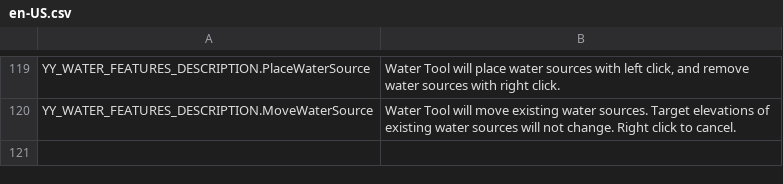
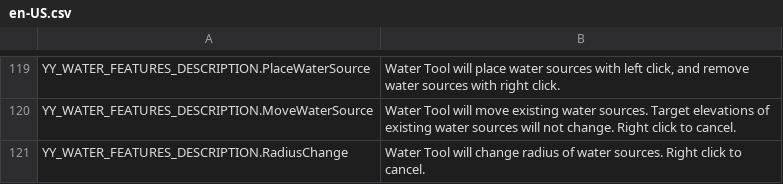
Before and after one commit to yenyang/Water_Features, a CSV file: Water_Features/l10n/en-US.csv, drawn as a sheet; only a part is shown, gaps mark what is left out.

Commit message:
fixed localization issues fixed not resetting properly after changing radius

```diff
--- a/Water_Features/l10n/en-US.csv
+++ b/Water_Features/l10n/en-US.csv
@@ -120 +120,2 @@ YY_WATER_FEATURES_DESCRIPTION.PlaceWaterSource,"Water Tool will place water sour
 YY_WATER_FEATURES_DESCRIPTION.MoveWaterSource,"Water Tool will move existing water sources. Target elevations of existing water sources will not change. Right click to cancel."
+YY_WATER_FEATURES_DESCRIPTION.RadiusChange,"Water Tool will change radius of water sources. Right click to cancel."
```
Also changed, not shown: 3 other files.
